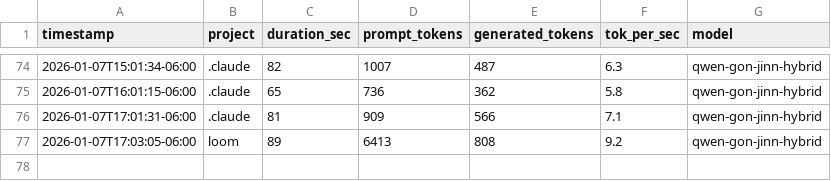
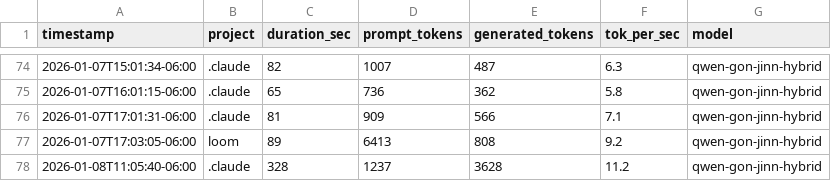
Before and after one commit to jaded423/claudeGlobal, a CSV file: logs/ollamaLog-metrics.csv, drawn as a sheet; only a part is shown, gaps mark what is left out; the diff names each change by its address in the sheet, - before the commit and + after, or states it on an @@ line.

```diff
--- a/logs/ollamaLog-metrics.csv
+++ b/logs/ollamaLog-metrics.csv
+row 78: 2026-01-08T11:05:40-06:00 | .claude | 328 | 1237 | 3628 | 11.2 | qwen-gon-jinn-hybrid
```
Also changed, not shown: 7 other files.
